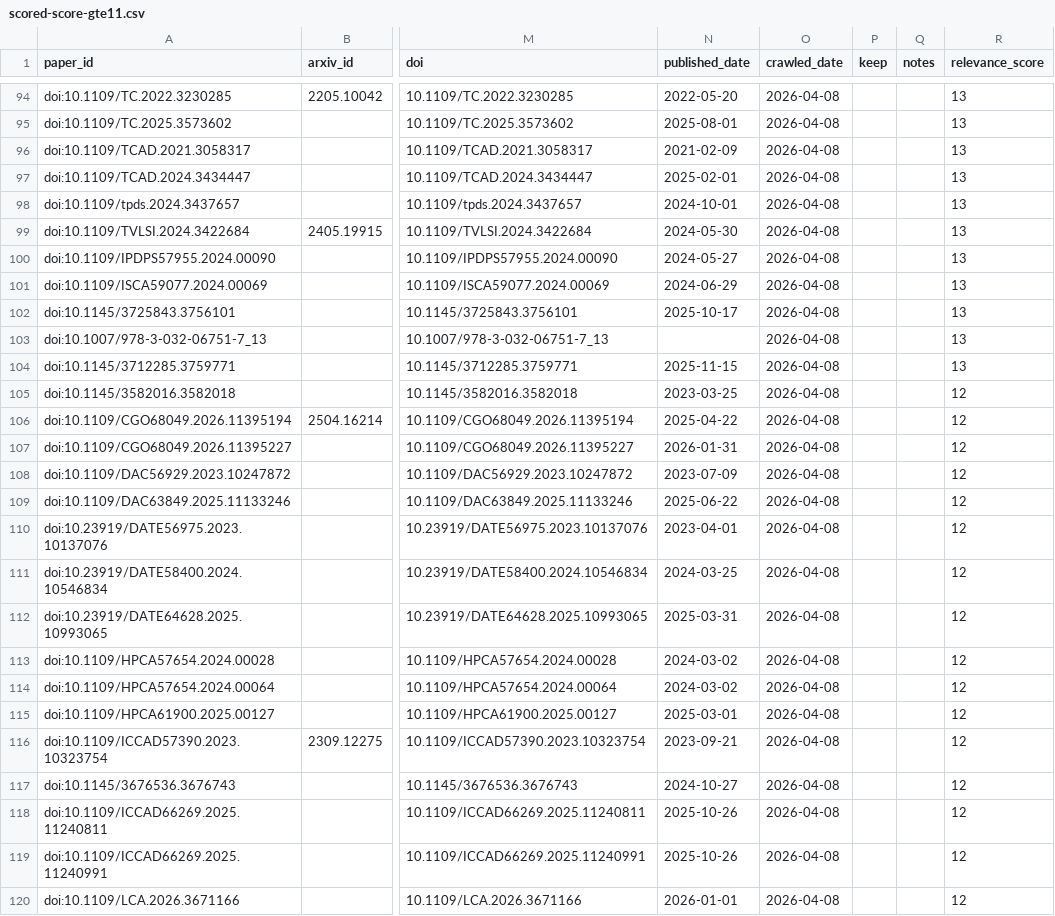
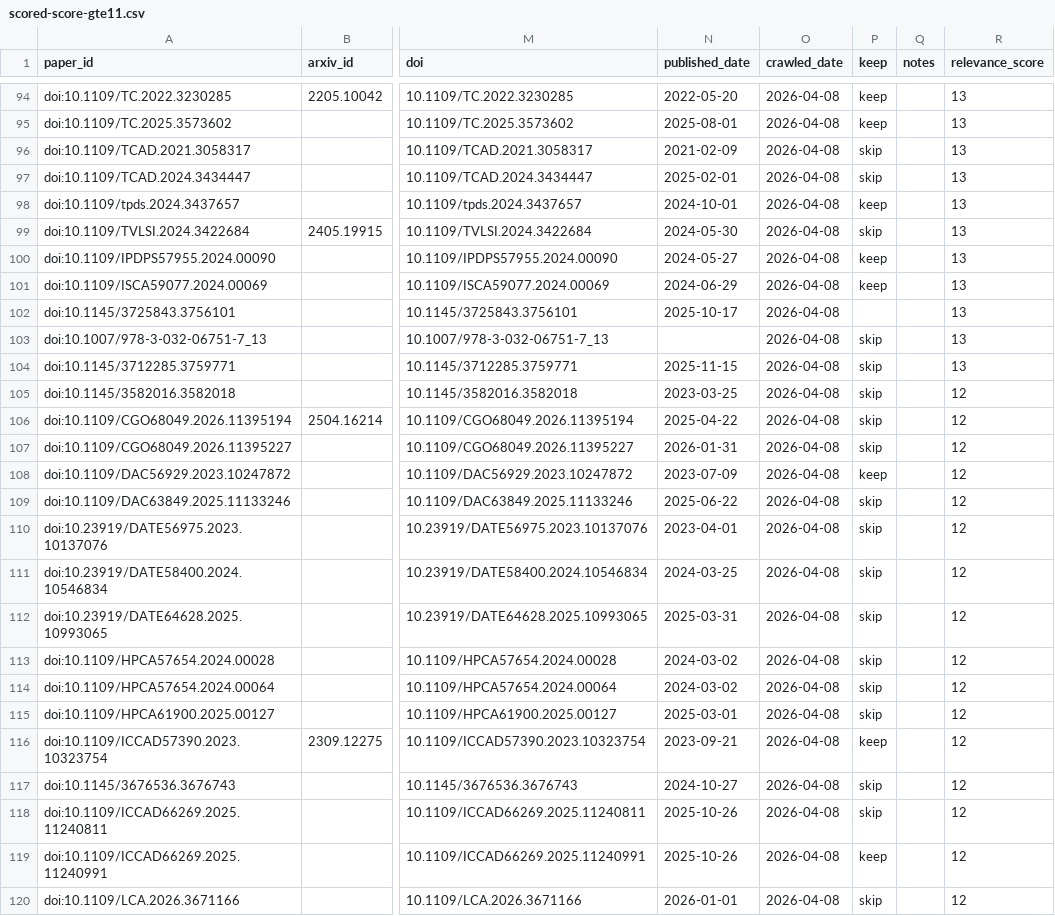
Before and after one commit to aayejinpeng/survey, a CSV file: data/topics/cpu-ai/scored-score-gte11.csv, drawn as a sheet; only a part is shown, gaps mark what is left out; the diff covers the shown part only; the diff names each change by its address in the sheet, - before the commit and + after, or states it on an @@ line.

```diff
--- a/data/topics/cpu-ai/scored-score-gte11.csv
+++ b/data/topics/cpu-ai/scored-score-gte11.csv
-P94:P95 (keep): (empty)
+P94:P95 (keep): keep
-P96:P97 (keep): (empty)
+P96:P97 (keep): skip
-P98 (keep): (empty)
+P98 (keep): keep
-P99 (keep): (empty)
+P99 (keep): skip
-P100:P101 (keep): (empty)
+P100:P101 (keep): keep
-P103:P107 (keep): (empty)
+P103:P107 (keep): skip
-P108 (keep): (empty)
+P108 (keep): keep
-P109:P115 (keep): (empty)
+P109:P115 (keep): skip
-P116 (keep): (empty)
+P116 (keep): keep
-P117:P118 (keep): (empty)
+P117:P118 (keep): skip
-P119 (keep): (empty)
+P119 (keep): keep
-P120 (keep): (empty)
+P120 (keep): skip
```
Also changed, not shown: 104 edited cells elsewhere in this file.
